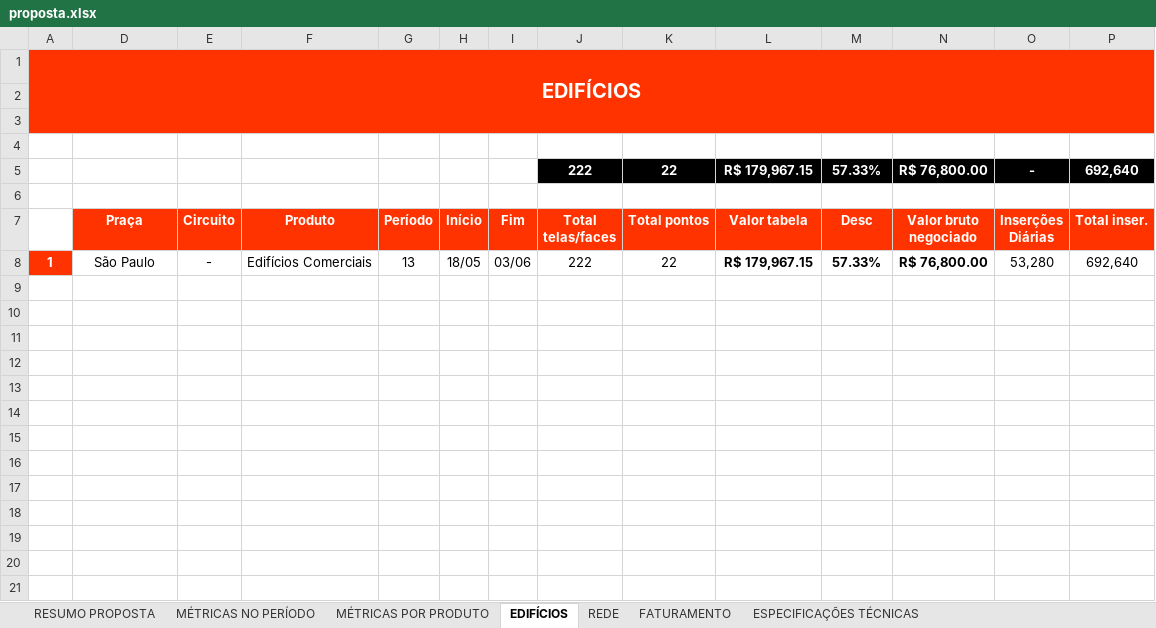
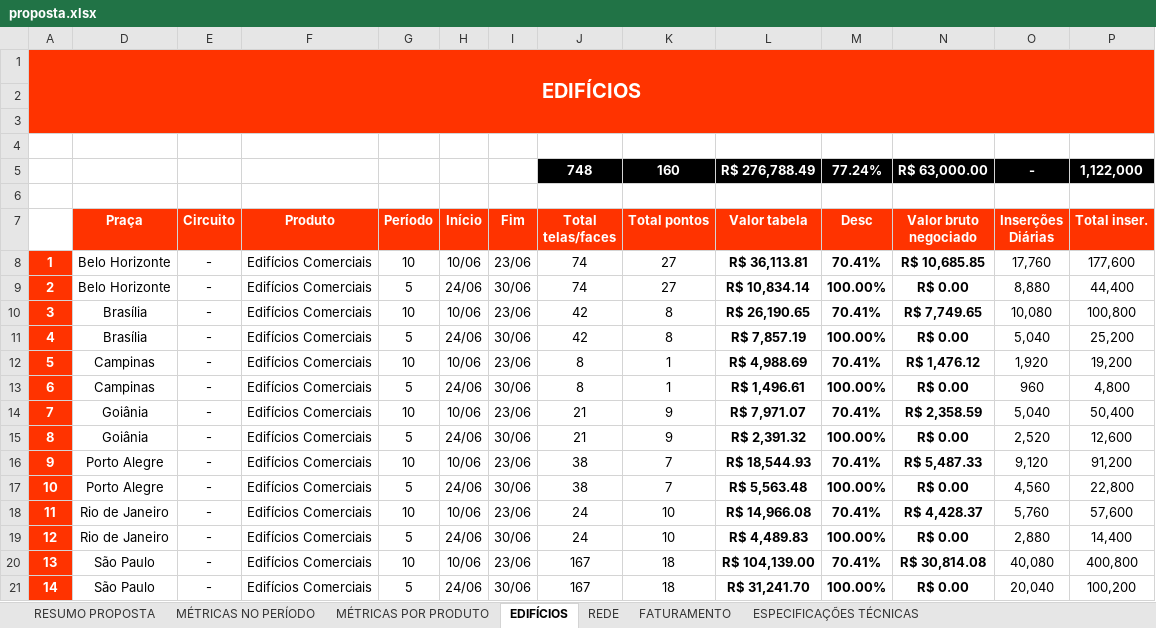
Before and after one commit to agenciamolla1403/metlife_brasil, an Excel workbook: public/elemidia/proposta.xlsx, sheet EDIFÍCIOS, drawn as a sheet; only a part is shown; values as stored, in another font and other column widths than the file's, no borders; charts and pictures not drawn; removed rows and columns are numbered as before the commit, all else as after; rows hold the shown columns only; the diff names each change by its address in the sheet, - before the commit and + after, or states it on an @@ line.

```diff
--- a/public/elemidia/proposta.xlsx (sheet EDIFÍCIOS)
+++ b/public/elemidia/proposta.xlsx (sheet EDIFÍCIOS)
-row 5:  |  |  |  |  |  |  | 222 | 22 | R$ 179,967.15 | 57.33% | R$ 76,800.00 | - | 692,640
+row 5:  |  |  |  |  |  |  | 748 | 160 | R$ 276,788.49 | 77.24% | R$ 63,000.00 | - | 1,122,000
-row 8: 1 | São Paulo | - | Edifícios Comerciais | 13 | 18/05 | 03/06 | 222 | 22 | R$ 179,967.15 | 57.33% | R$ 76,800.00 | 53,280 | 692,640
+row 8: 1 | Belo Horizonte | - | Edifícios Comerciais | 10 | 10/06 | 23/06 | 74 | 27 | R$ 36,113.81 | 70.41% | R$ 10,685.85 | 17,760 | 177,600
+row 9: 2 | Belo Horizonte | - | Edifícios Comerciais | 5 | 24/06 | 30/06 | 74 | 27 | R$ 10,834.14 | 100.00% | R$ 0.00 | 8,880 | 44,400
+row 10: 3 | Brasília | - | Edifícios Comerciais | 10 | 10/06 | 23/06 | 42 | 8 | R$ 26,190.65 | 70.41% | R$ 7,749.65 | 10,080 | 100,800
+row 11: 4 | Brasília | - | Edifícios Comerciais | 5 | 24/06 | 30/06 | 42 | 8 | R$ 7,857.19 | 100.00% | R$ 0.00 | 5,040 | 25,200
+row 12: 5 | Campinas | - | Edifícios Comerciais | 10 | 10/06 | 23/06 | 8 | 1 | R$ 4,988.69 | 70.41% | R$ 1,476.12 | 1,920 | 19,200
+row 13: 6 | Campinas | - | Edifícios Comerciais | 5 | 24/06 | 30/06 | 8 | 1 | R$ 1,496.61 | 100.00% | R$ 0.00 | 960 | 4,800
+row 14: 7 | Goiânia | - | Edifícios Comerciais | 10 | 10/06 | 23/06 | 21 | 9 | R$ 7,971.07 | 70.41% | R$ 2,358.59 | 5,040 | 50,400
+row 15: 8 | Goiânia | - | Edifícios Comerciais | 5 | 24/06 | 30/06 | 21 | 9 | R$ 2,391.32 | 100.00% | R$ 0.00 | 2,520 | 12,600
+row 16: 9 | Porto Alegre | - | Edifícios Comerciais | 10 | 10/06 | 23/06 | 38 | 7 | R$ 18,544.93 | 70.41% | R$ 5,487.33 | 9,120 | 91,200
+row 17: 10 | Porto Alegre | - | Edifícios Comerciais | 5 | 24/06 | 30/06 | 38 | 7 | R$ 5,563.48 | 100.00% | R$ 0.00 | 4,560 | 22,800
+row 18: 11 | Rio de Janeiro | - | Edifícios Comerciais | 10 | 10/06 | 23/06 | 24 | 10 | R$ 14,966.08 | 70.41% | R$ 4,428.37 | 5,760 | 57,600
+row 19: 12 | Rio de Janeiro | - | Edifícios Comerciais | 5 | 24/06 | 30/06 | 24 | 10 | R$ 4,489.83 | 100.00% | R$ 0.00 | 2,880 | 14,400
+row 20: 13 | São Paulo | - | Edifícios Comerciais | 10 | 10/06 | 23/06 | 167 | 18 | R$ 104,139.00 | 70.41% | R$ 30,814.08 | 40,080 | 400,800
+row 21: 14 | São Paulo | - | Edifícios Comerciais | 5 | 24/06 | 30/06 | 167 | 18 | R$ 31,241.70 | 100.00% | R$ 0.00 | 20,040 | 100,200
```
Also changed, not shown: sheet REDE, sheet MÉTRICAS POR PRODUTO, sheet MÉTRICAS NO PERÍODO, sheet RESUMO PROPOSTA, sheet FATURAMENTO, sheet ESPECIFICAÇÕES TÉCNICAS, hidden cells, charts or pictures, 2 other files.
